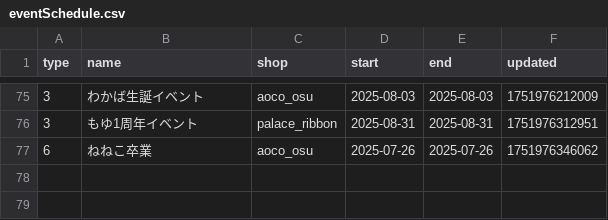
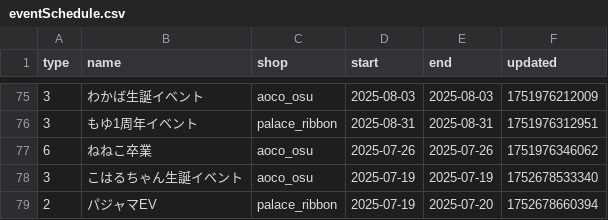
Before and after one commit to c890904/cafeSchedule, a CSV file: eventSchedule.csv, drawn as a sheet; only a part is shown, gaps mark what is left out.

```diff
--- a/eventSchedule.csv
+++ b/eventSchedule.csv
@@ -77 +77,3 @@ type,name,shop,start,end,updated
 6,ねねこ卒業,aoco_osu,2025-07-26,2025-07-26,1751976346062
+3,こはるちゃん生誕イベント,aoco_osu,2025-07-19,2025-07-19,1752678533340
+2,パジャマEV,palace_ribbon,2025-07-19,2025-07-20,1752678660394
```
Also changed, not shown: schedule.csv.
